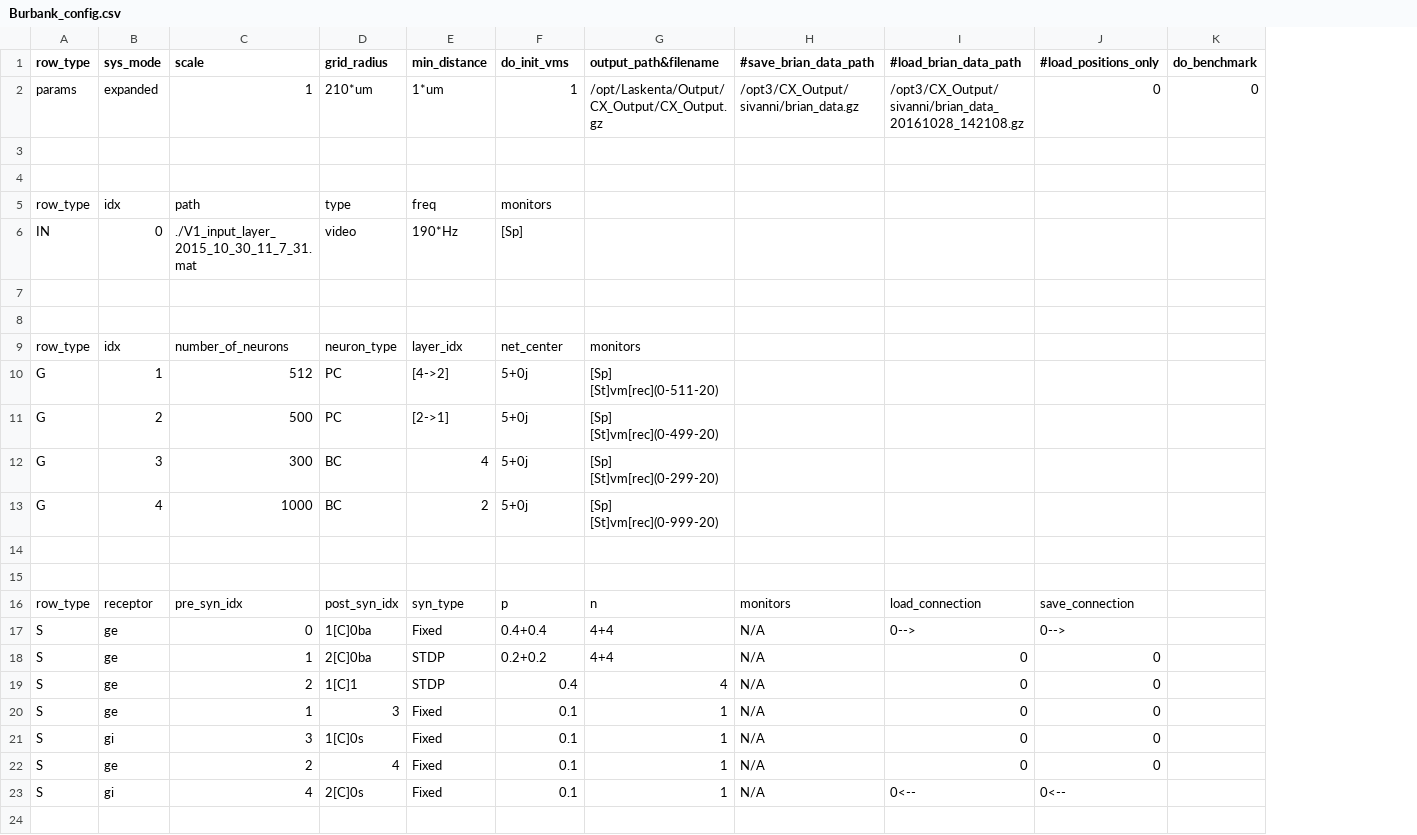
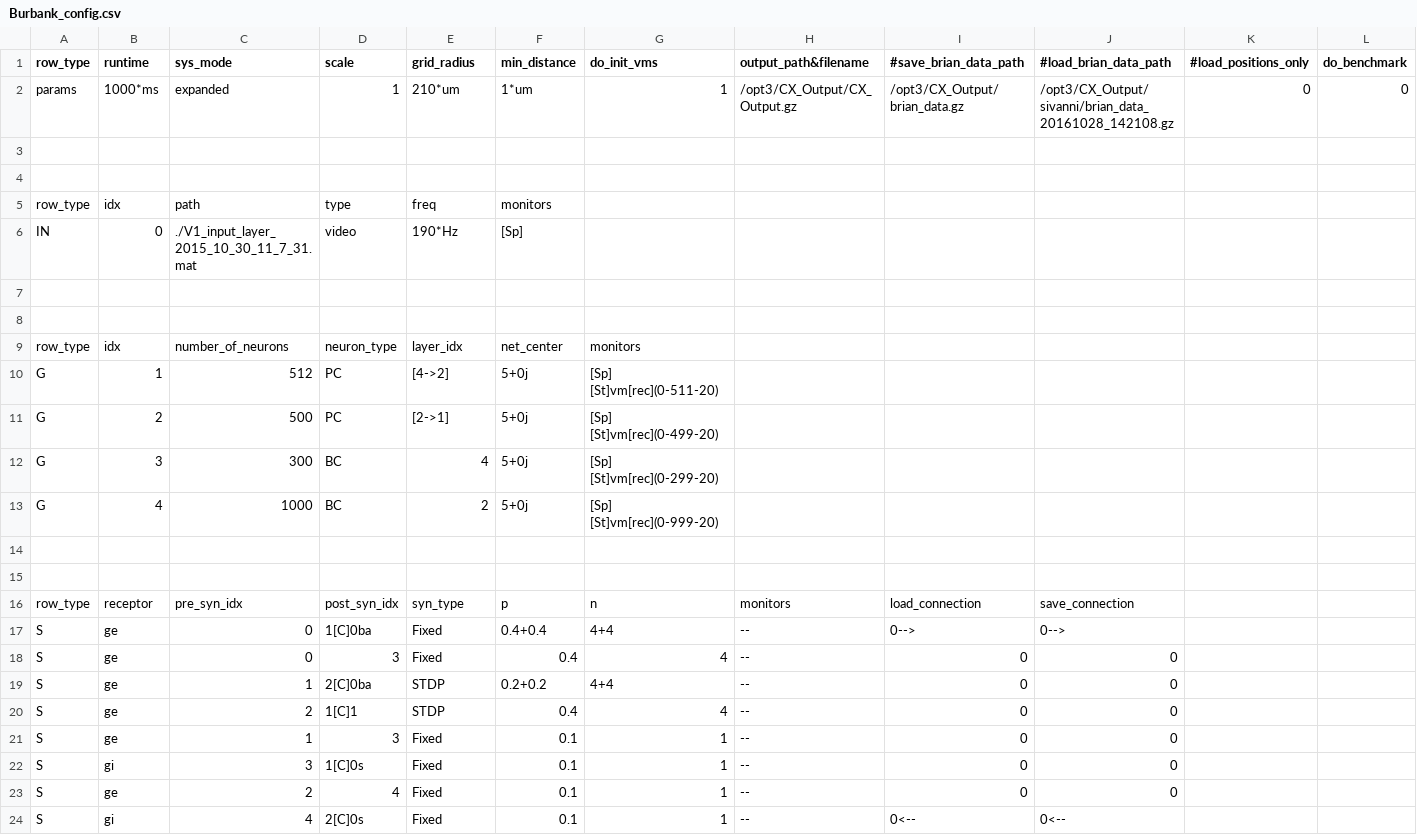
Before and after one commit to VisualNeuroscience-UH/CxSystem, a CSV file: Burbank_config.csv, drawn as a sheet; addresses are those after the commit; the diff names each change by its address in the sheet, - before the commit and + after, or states it on an @@ line.

```diff
--- a/Burbank_config.csv
+++ b/Burbank_config.csv
+column H (output_path&filename), rows 2-17: /opt3/CX_Output/CX_Output.gz |  |  |  |  |  |  |  |  |  |  |  |  |  | monitors | --; rows 19-24: all --
-B1: sys_mode
+B1: runtime
-C1: scale
+C1: sys_mode
-D1: grid_radius
+D1: scale
-E1: min_distance
+E1: grid_radius
-F1: do_init_vms
+F1: min_distance
-G1: output_path&filename
+G1: do_init_vms
-B2 (runtime): expanded
+B2 (runtime): 1000*ms
-C2 (sys_mode): 1
+C2 (sys_mode): expanded
-D2 (scale): 210*um
+D2 (scale): 1
-E2 (grid_radius): 1*um
+E2 (grid_radius): 210*um
-F2 (min_distance): 1
+F2 (min_distance): 1*um
-G2 (do_init_vms): /opt/Laskenta/Output/CX_Output/CX_Output.gz
+G2 (do_init_vms): 1
-I2 (#save_brian_data_path): /opt3/CX_Output/sivanni/brian_data.gz
+I2 (#save_brian_data_path): /opt3/CX_Output/brian_data.gz
-I16 (#save_brian_data_path): monitors
+I16 (#save_brian_data_path): load_connection
-J16 (#load_brian_data_path): load_connection
+J16 (#load_brian_data_path): save_connection
-K16 (#load_positions_only): save_connection
+K16 (#load_positions_only): (empty)
-I17 (#save_brian_data_path): N/A
+I17 (#save_brian_data_path): 0-->
-K17 (#load_positions_only): 0-->
+K17 (#load_positions_only): (empty)
+row 18: S | ge | 0 | 3 | Fixed | 0.4 | 4 | -- | 0 | 0
-I19:I23 (#save_brian_data_path): N/A
+I19:I23 (#save_brian_data_path): 0
-K19:K23 (#load_positions_only): 0
+K19:K23 (#load_positions_only): (empty)
-I24 (#save_brian_data_path): N/A
+I24 (#save_brian_data_path): 0<--
-K24 (#load_positions_only): 0<--
+K24 (#load_positions_only): (empty)
```
Also changed, not shown: LightConfigForTesting.csv, Markram_config_file.csv, 2 other files.
